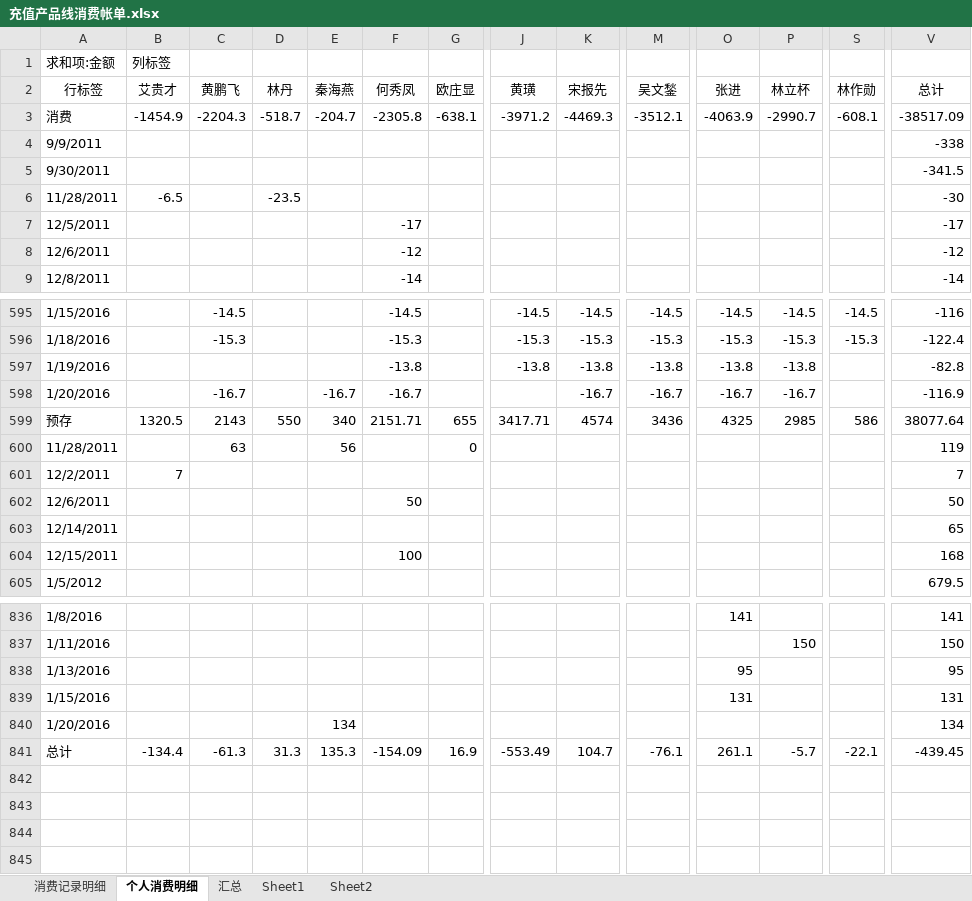
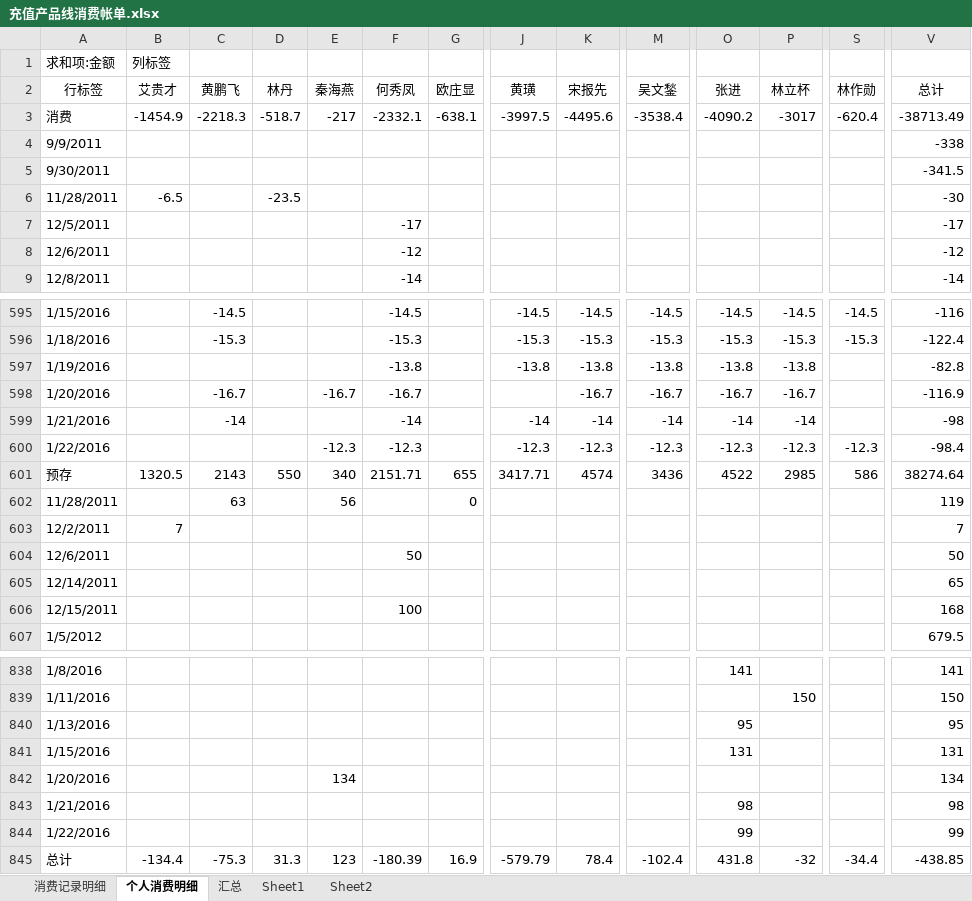
Before and after one commit to junyangren/BillingInfo, an Excel workbook: 充值产品线消费帐单.xlsx, sheet 个人消费明细, drawn as a sheet; only a part is shown, gaps mark what is left out; values as stored, in another font and other column widths than the file's, no borders; addresses are those after the commit; rows hold the shown columns only; the diff names each change by its address in the sheet, - before the commit and + after, or states it on an @@ line.

```diff
--- a/充值产品线消费帐单.xlsx (sheet 个人消费明细)
+++ b/充值产品线消费帐单.xlsx (sheet 个人消费明细)
-C3 (黄鹏飞): -2204.3
+C3 (黄鹏飞): -2218.3
-E3 (秦海燕): -204.7
+E3 (秦海燕): -217
-F3 (何秀凤): -2305.8
+F3 (何秀凤): -2332.1
-J3 (黄璜): -3971.2
+J3 (黄璜): -3997.5
-K3 (宋报先): -4469.3
+K3 (宋报先): -4495.6
-M3 (吴文鍫): -3512.1
+M3 (吴文鍫): -3538.4
-O3 (张进): -4063.9
+O3 (张进): -4090.2
-P3 (林立杯): -2990.7
+P3 (林立杯): -3017
-S3 (林作勋): -608.1
+S3 (林作勋): -620.4
-V3 (总计): -38517.09
+V3 (总计): -38713.49
+row 599: 1/21/2016 |  | -14 |  |  | -14 |  | -14 | -14 | -14 | -14 | -14 |  | -98
+row 600: 1/22/2016 |  |  |  | -12.3 | -12.3 |  | -12.3 | -12.3 | -12.3 | -12.3 | -12.3 | -12.3 | -98.4
-O601 (张进): 4325
+O601 (张进): 4522
-V601 (总计): 38077.64
+V601 (总计): 38274.64
+row 843: 1/21/2016 |  |  |  |  |  |  |  |  |  | 98 |  |  | 98
+row 844: 1/22/2016 |  |  |  |  |  |  |  |  |  | 99 |  |  | 99
-C845 (黄鹏飞): -61.3
+C845 (黄鹏飞): -75.3
-E845 (秦海燕): 135.3
+E845 (秦海燕): 123
-F845 (何秀凤): -154.09
+F845 (何秀凤): -180.39
-J845 (黄璜): -553.49
+J845 (黄璜): -579.79
-K845 (宋报先): 104.7
+K845 (宋报先): 78.4
-M845 (吴文鍫): -76.1
+M845 (吴文鍫): -102.4
-O845 (张进): 261.1
+O845 (张进): 431.8
-P845 (林立杯): -5.7
+P845 (林立杯): -32
-S845 (林作勋): -22.1
+S845 (林作勋): -34.4
-V845 (总计): -439.45
+V845 (总计): -438.85
```
Also changed, not shown: sheet Sheet2, sheet 消费记录明细, sheet 汇总.
